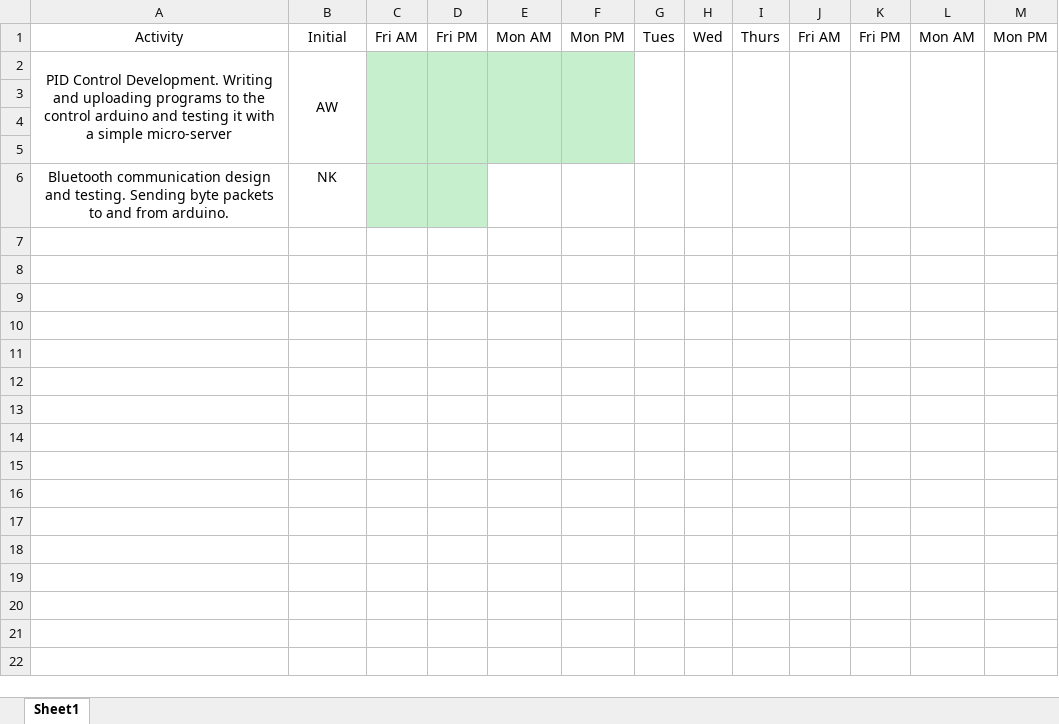
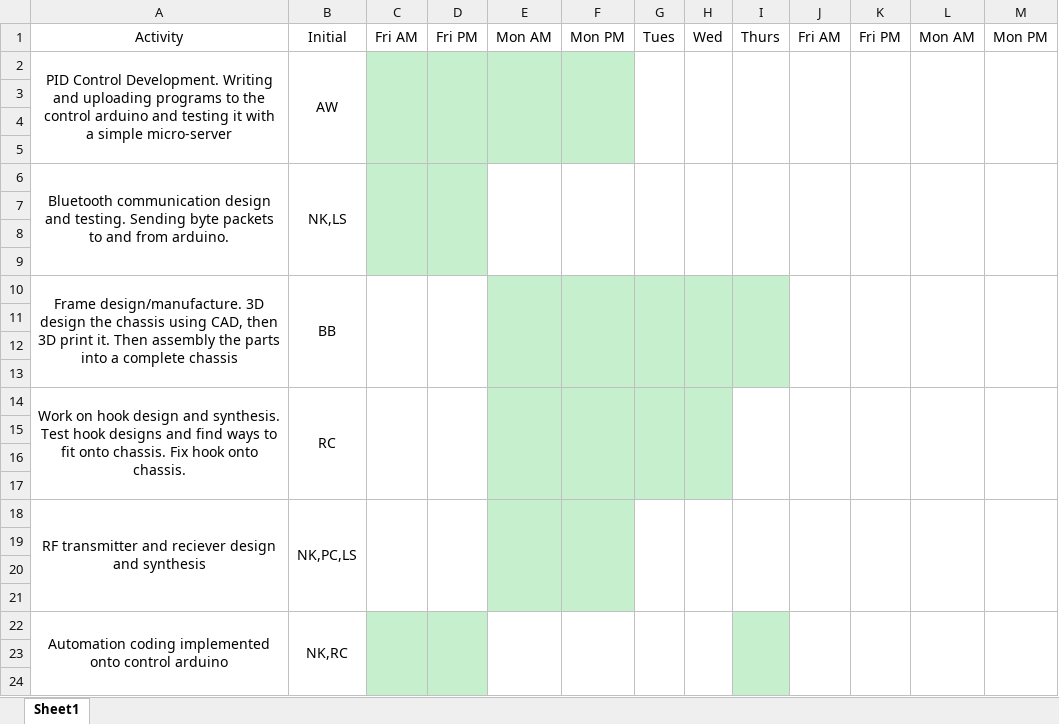
Before and after one commit to ljs2g15ecs/Team-Yangtze-D4-Repo, an Excel workbook: Timeline D4.xlsx, sheet Sheet1, drawn as a sheet; only a part is shown; values as stored, in another font and other column widths than the file's, no borders; the diff covers the shown part only; the diff names each change by its address in the sheet, - before the commit and + after, or states it on an @@ line.

Commit message:
Add files via upload

```diff
--- a/Timeline D4.xlsx (sheet Sheet1)
+++ b/Timeline D4.xlsx (sheet Sheet1)
+A6:A9 merged
-B6: NK
+B6: NK,LS
+B6:B9 merged
+C6:C9 merged
+D6:D9 merged
+E6:E9 merged
+F6:F9 merged
+G6:G9 merged
+H6:H9 merged
+I6:I9 merged
+J6:J9 merged
+K6:K9 merged
+L6:L9 merged
+M6:M9 merged
+row 7: (empty)
+row 8: (empty)
+row 9: (empty)
+row 10: Frame design/manufacture. 3D design the chassis using CAD, then 3D print it. Then assembly the parts into a complete chassis | BB
+row 11: (empty)
+row 12: (empty)
+row 13: (empty)
+row 14: Work on hook design and synthesis. Test hook designs and find ways to fit onto chassis. Fix hook onto chassis. | RC
+row 15: (empty)
+row 16: (empty)
+row 17: (empty)
+row 18: RF transmitter and reciever design and synthesis | NK,PC,LS
+row 19: (empty)
+row 20: (empty)
+row 21: (empty)
+row 22: Automation coding implemented onto control arduino | NK,RC
+row 23: (empty)
+row 24: (empty)
```
Also changed, not shown: 18 added rows elsewhere in this sheet.
